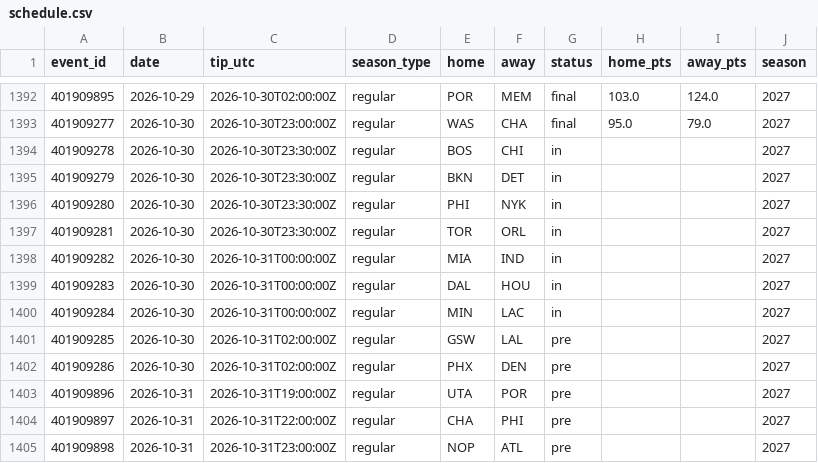
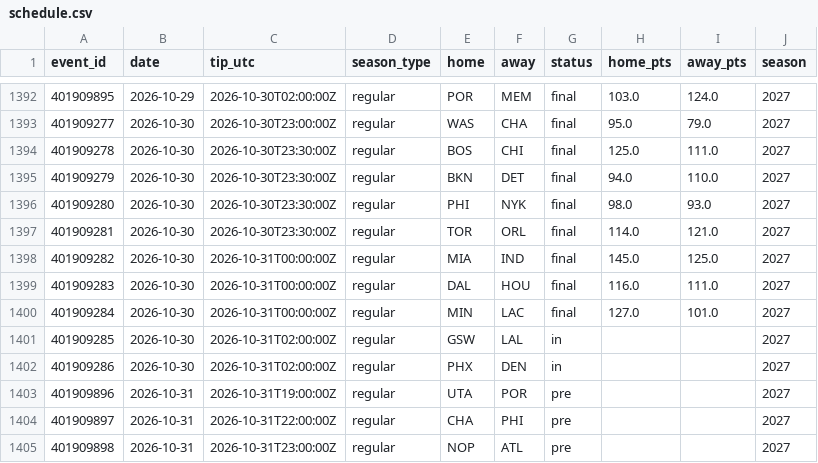
Before and after one commit to harisbyhaqi/hoopcast, a CSV file: data/schedule.csv, drawn as a sheet; only a part is shown, gaps mark what is left out.

```diff
--- a/data/schedule.csv
+++ b/data/schedule.csv
@@ -1393,11 +1393,11 @@ event_id,date,tip_utc,season_type,home,away,status,home_pts,away_pts,season
 401909277,2026-10-30,2026-10-30T23:00:00Z,regular,WAS,CHA,final,95.0,79.0,2027
-401909278,2026-10-30,2026-10-30T23:30:00Z,regular,BOS,CHI,in,,,2027
-401909279,2026-10-30,2026-10-30T23:30:00Z,regular,BKN,DET,in,,,2027
-401909280,2026-10-30,2026-10-30T23:30:00Z,regular,PHI,NYK,in,,,2027
-401909281,2026-10-30,2026-10-30T23:30:00Z,regular,TOR,ORL,in,,,2027
-401909282,2026-10-30,2026-10-31T00:00:00Z,regular,MIA,IND,in,,,2027
-401909283,2026-10-30,2026-10-31T00:00:00Z,regular,DAL,HOU,in,,,2027
-401909284,2026-10-30,2026-10-31T00:00:00Z,regular,MIN,LAC,in,,,2027
-401909285,2026-10-30,2026-10-31T02:00:00Z,regular,GSW,LAL,pre,,,2027
-401909286,2026-10-30,2026-10-31T02:00:00Z,regular,PHX,DEN,pre,,,2027
+401909278,2026-10-30,2026-10-30T23:30:00Z,regular,BOS,CHI,final,125.0,111.0,2027
+401909279,2026-10-30,2026-10-30T23:30:00Z,regular,BKN,DET,final,94.0,110.0,2027
+401909280,2026-10-30,2026-10-30T23:30:00Z,regular,PHI,NYK,final,98.0,93.0,2027
+401909281,2026-10-30,2026-10-30T23:30:00Z,regular,TOR,ORL,final,114.0,121.0,2027
+401909282,2026-10-30,2026-10-31T00:00:00Z,regular,MIA,IND,final,145.0,125.0,2027
+401909283,2026-10-30,2026-10-31T00:00:00Z,regular,DAL,HOU,final,116.0,111.0,2027
+401909284,2026-10-30,2026-10-31T00:00:00Z,regular,MIN,LAC,final,127.0,101.0,2027
+401909285,2026-10-30,2026-10-31T02:00:00Z,regular,GSW,LAL,in,,,2027
+401909286,2026-10-30,2026-10-31T02:00:00Z,regular,PHX,DEN,in,,,2027
 401909896,2026-10-31,2026-10-31T19:00:00Z,regular,UTA,POR,pre,,,2027
```
Also changed, not shown: data/raw/games_raw.csv, 8 other files.
